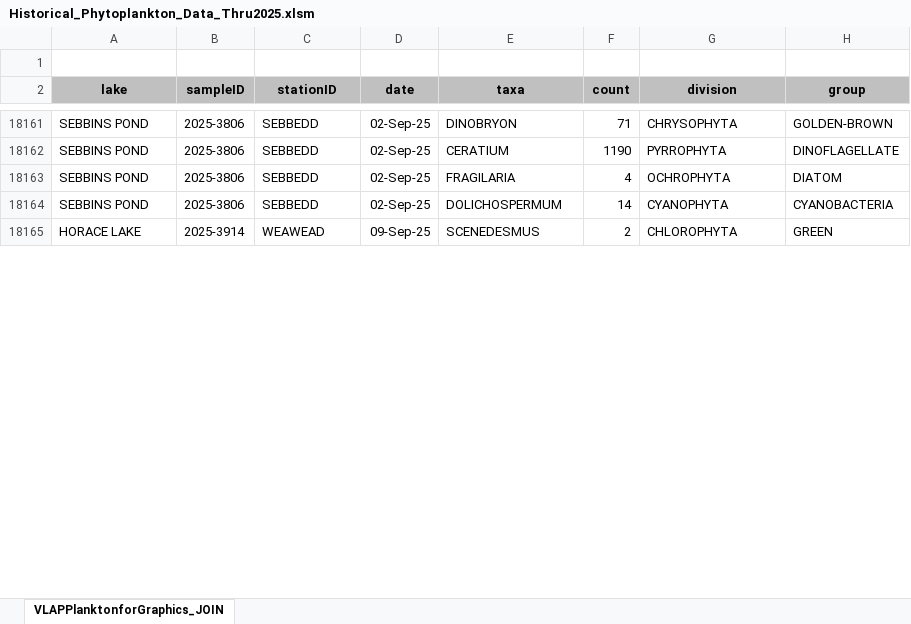
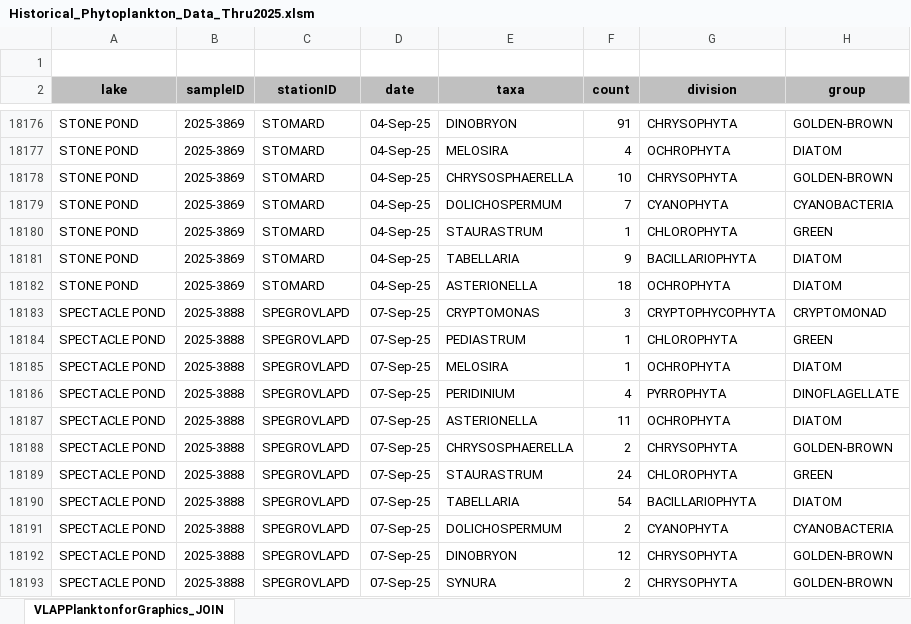
Before and after one commit to alyssa-daigle/VLAP-Annual-Reports, an Excel workbook: data/Historical_Phytoplankton_Data_Thru2025.xlsm, sheet VLAPPlanktonforGraphics_JOIN, drawn as a sheet; only a part is shown, gaps mark what is left out; the shorter side is filled out with more unchanged rows; values as stored, in another font and other column widths than the file's, no borders; charts and pictures not drawn; addresses are those after the commit; the diff covers the shown part only; the diff names each change by its address in the sheet, - before the commit and + after, or states it on an @@ line.

```diff
--- a/data/Historical_Phytoplankton_Data_Thru2025.xlsm (sheet VLAPPlanktonforGraphics_JOIN)
+++ b/data/Historical_Phytoplankton_Data_Thru2025.xlsm (sheet VLAPPlanktonforGraphics_JOIN)
-A18176 (lake): SEBBINS POND
+A18176 (lake): STONE POND
-B18176 (sampleID): 2025-3806
+B18176 (sampleID): 2025-3869
-C18176 (stationID): SEBBEDD
+C18176 (stationID): STOMARD
-D18176 (date): 02-Sep-25
+D18176 (date): 04-Sep-25
-F18176 (count): 71
+F18176 (count): 91
@@ row 18162 moved to row 18157: SEBBINS POND @@
-A18177 (lake): SEBBINS POND
+A18177 (lake): STONE POND
-B18177 (sampleID): 2025-3806
+B18177 (sampleID): 2025-3869
-C18177 (stationID): SEBBEDD
+C18177 (stationID): STOMARD
-D18177 (date): 02-Sep-25
+D18177 (date): 04-Sep-25
-E18177 (taxa): FRAGILARIA
+E18177 (taxa): MELOSIRA
+row 18178: STONE POND | 2025-3869 | STOMARD | 04-Sep-25 | CHRYSOSPHAERELLA | 10 | CHRYSOPHYTA | GOLDEN-BROWN
-A18179 (lake): SEBBINS POND
+A18179 (lake): STONE POND
-B18179 (sampleID): 2025-3806
+B18179 (sampleID): 2025-3869
-C18179 (stationID): SEBBEDD
+C18179 (stationID): STOMARD
-D18179 (date): 02-Sep-25
+D18179 (date): 04-Sep-25
-F18179 (count): 14
+F18179 (count): 7
+row 18180: STONE POND | 2025-3869 | STOMARD | 04-Sep-25 | STAURASTRUM | 1 | CHLOROPHYTA | GREEN
+row 18181: STONE POND | 2025-3869 | STOMARD | 04-Sep-25 | TABELLARIA | 9 | BACILLARIOPHYTA | DIATOM
+row 18182: STONE POND | 2025-3869 | STOMARD | 04-Sep-25 | ASTERIONELLA | 18 | OCHROPHYTA | DIATOM
+row 18183: SPECTACLE POND | 2025-3888 | SPEGROVLAPD | 07-Sep-25 | CRYPTOMONAS | 3 | CRYPTOPHYCOPHYTA | CRYPTOMONAD
+row 18184: SPECTACLE POND | 2025-3888 | SPEGROVLAPD | 07-Sep-25 | PEDIASTRUM | 1 | CHLOROPHYTA | GREEN
+row 18185: SPECTACLE POND | 2025-3888 | SPEGROVLAPD | 07-Sep-25 | MELOSIRA | 1 | OCHROPHYTA | DIATOM
+row 18186: SPECTACLE POND | 2025-3888 | SPEGROVLAPD | 07-Sep-25 | PERIDINIUM | 4 | PYRROPHYTA | DINOFLAGELLATE
+row 18187: SPECTACLE POND | 2025-3888 | SPEGROVLAPD | 07-Sep-25 | ASTERIONELLA | 11 | OCHROPHYTA | DIATOM
+row 18188: SPECTACLE POND | 2025-3888 | SPEGROVLAPD | 07-Sep-25 | CHRYSOSPHAERELLA | 2 | CHRYSOPHYTA | GOLDEN-BROWN
+row 18189: SPECTACLE POND | 2025-3888 | SPEGROVLAPD | 07-Sep-25 | STAURASTRUM | 24 | CHLOROPHYTA | GREEN
+row 18190: SPECTACLE POND | 2025-3888 | SPEGROVLAPD | 07-Sep-25 | TABELLARIA | 54 | BACILLARIOPHYTA | DIATOM
+row 18191: SPECTACLE POND | 2025-3888 | SPEGROVLAPD | 07-Sep-25 | DOLICHOSPERMUM | 2 | CYANOPHYTA | CYANOBACTERIA
+row 18192: SPECTACLE POND | 2025-3888 | SPEGROVLAPD | 07-Sep-25 | DINOBRYON | 12 | CHRYSOPHYTA | GOLDEN-BROWN
+row 18193: SPECTACLE POND | 2025-3888 | SPEGROVLAPD | 07-Sep-25 | SYNURA | 2 | CHRYSOPHYTA | GOLDEN-BROWN
```
Also changed, not shown: 46 added rows, 2 removed rows, 651 moved rows and 14 edited cells elsewhere in this sheet, 7 other files.
